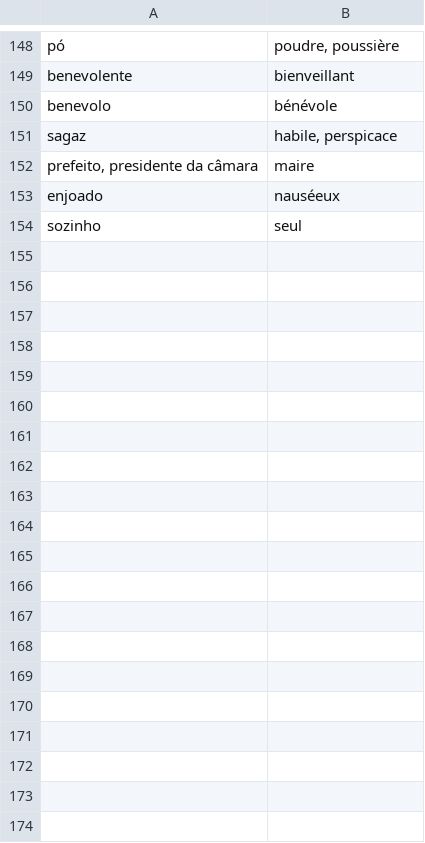
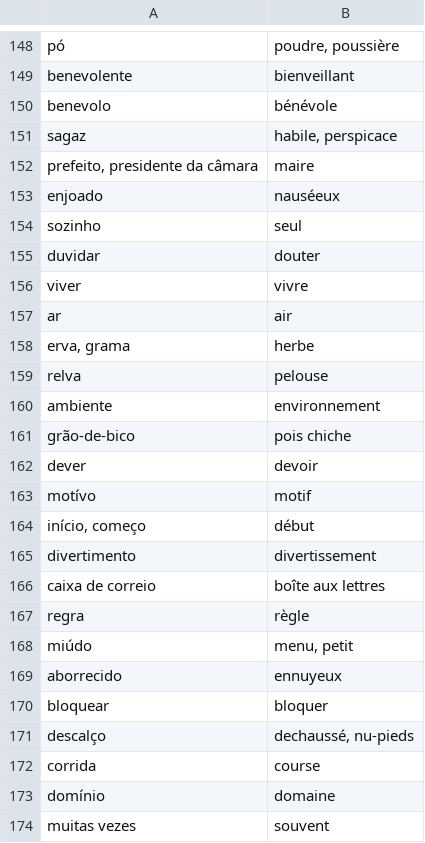
Before and after one commit to fgiannesini/Reminder, a CSV file: src/main/resources/dictionary.csv, drawn as a sheet; only a part is shown, gaps mark what is left out; the diff covers the shown part only; the diff names each change by its address in the sheet, - before the commit and + after, or states it on an @@ line.

Commit message:
Improve dictionnary

```diff
--- a/src/main/resources/dictionary.csv
+++ b/src/main/resources/dictionary.csv
+row 155: duvidar | douter
+row 156: viver | vivre
+row 157: ar | air
+row 158: erva, grama | herbe
+row 159: relva | pelouse
+row 160: ambiente | environnement
+row 161: grão-de-bico | pois chiche
+row 162: dever | devoir
+row 163: motívo | motif
+row 164: início, começo | début
+row 165: divertimento | divertissement
+row 166: caixa de correio | boîte aux lettres
+row 167: regra | règle
+row 168: miúdo | menu, petit
+row 169: aborrecido | ennuyeux
+row 170: bloquear | bloquer
+row 171: descalço | dechaussé, nu-pieds
+row 172: corrida | course
+row 173: domínio | domaine
+row 174: muitas vezes | souvent
```
Also changed, not shown: 59 added rows and 4 edited cells elsewhere in this file.
